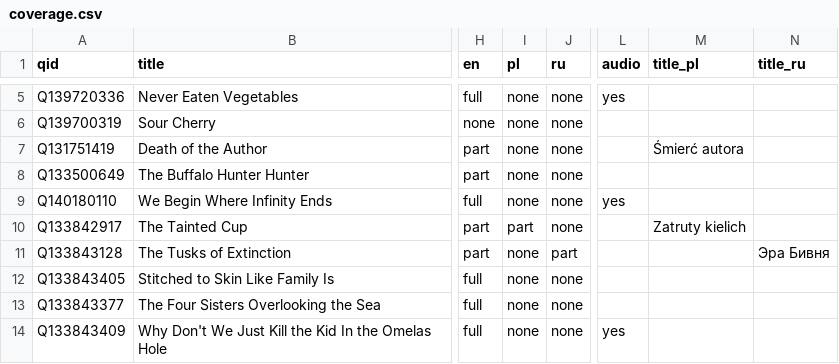
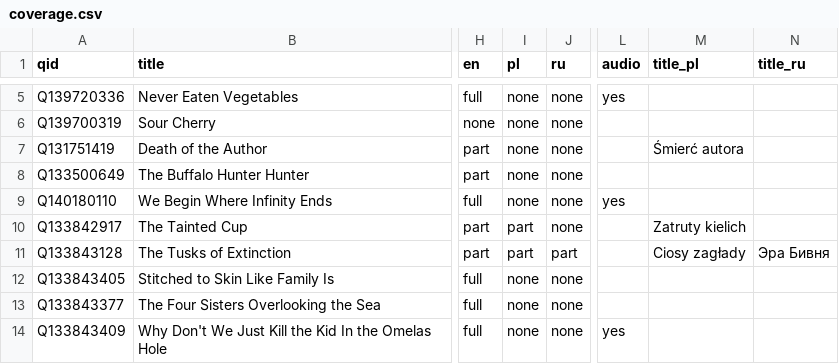
Before and after one commit to foteev/unoebasta, a CSV file: data/coverage.csv, drawn as a sheet; only a part is shown, gaps mark what is left out; the diff names each change by its address in the sheet, - before the commit and + after, or states it on an @@ line.

Commit message:
Localize award filters and publish the first Polish Hugo excerpt (#57)
* Localize the public award filter link

* Import the reviewed Polish Hugo excerpt and recount coverage

```diff
--- a/data/coverage.csv
+++ b/data/coverage.csv
-I11 (pl): none
+I11 (pl): part
-M11 (title_pl): (empty)
+M11 (title_pl): Ciosy zagłady
```
Also changed, not shown: 4 other files.
